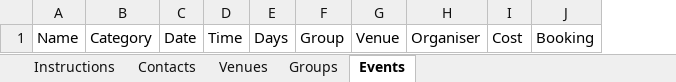
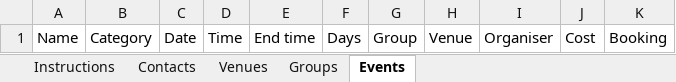
Before and after one commit to u3a-siteworks-development/u3a-importexport, an Excel workbook: assets/importtemplate.xlsx, sheet Events, drawn as a sheet; values as stored, in another font and other column widths than the file's, no borders; the diff names each change by its address in the sheet, - before the commit and + after, or states it on an @@ line.

Commit message:
Add 'End time' to spreadsheet template for Events

```diff
--- a/assets/importtemplate.xlsx (sheet Events)
+++ b/assets/importtemplate.xlsx (sheet Events)
+column E, row 1: End time
```
